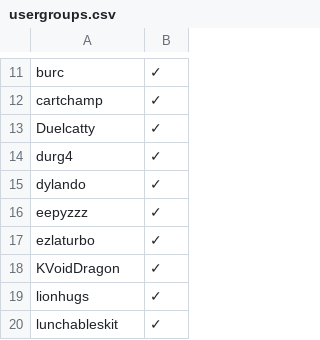
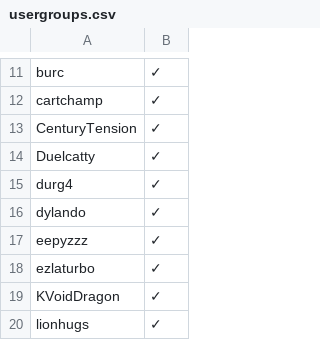
Before and after one commit to noelcerulean/pokemon-showdown, a CSV file: config/usergroups.csv, drawn as a sheet; only a part is shown, gaps mark what is left out; the shorter side is filled out with more unchanged rows.

```diff
--- a/config/usergroups.csv
+++ b/config/usergroups.csv
@@ -12,2 +12,3 @@ burc,✓
 cartchamp,✓
+CenturyTension,✓
 Duelcatty,✓
```
Also changed, not shown: 9 other files.
